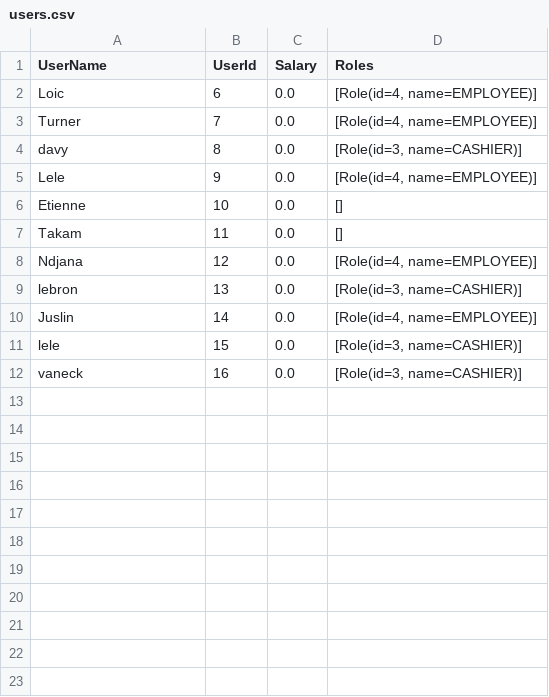
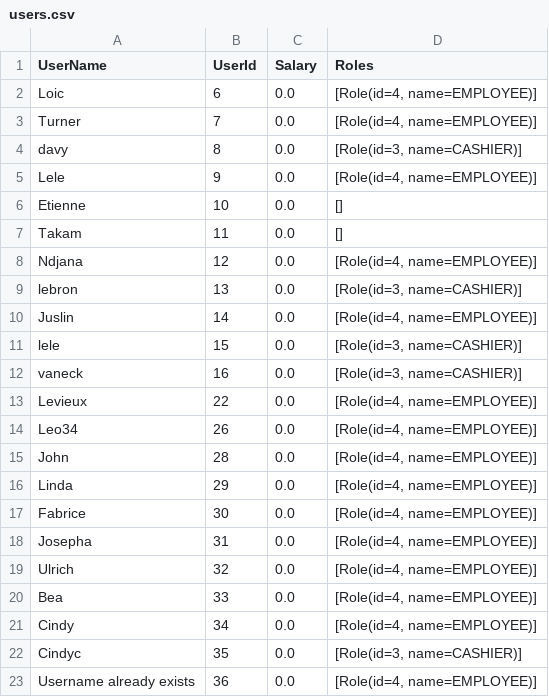
Before and after one commit to ndjana30/Pricing, a CSV file: users.csv, drawn as a sheet; the diff names each change by its address in the sheet, - before the commit and + after, or states it on an @@ line.

```diff
--- a/users.csv
+++ b/users.csv
+row 13: Levieux | 22 | 0.0 | [Role(id=4, name=EMPLOYEE)]
+row 14: Leo34 | 26 | 0.0 | [Role(id=4, name=EMPLOYEE)]
+row 15: John | 28 | 0.0 | [Role(id=4, name=EMPLOYEE)]
+row 16: Linda | 29 | 0.0 | [Role(id=4, name=EMPLOYEE)]
+row 17: Fabrice | 30 | 0.0 | [Role(id=4, name=EMPLOYEE)]
+row 18: Josepha | 31 | 0.0 | [Role(id=4, name=EMPLOYEE)]
+row 19: Ulrich | 32 | 0.0 | [Role(id=4, name=EMPLOYEE)]
+row 20: Bea | 33 | 0.0 | [Role(id=4, name=EMPLOYEE)]
+row 21: Cindy | 34 | 0.0 | [Role(id=4, name=EMPLOYEE)]
+row 22: Cindyc | 35 | 0.0 | [Role(id=3, name=CASHIER)]
+row 23: Username already exists | 36 | 0.0 | [Role(id=4, name=EMPLOYEE)]
```
Also changed, not shown: products.csv, 11 other files.
